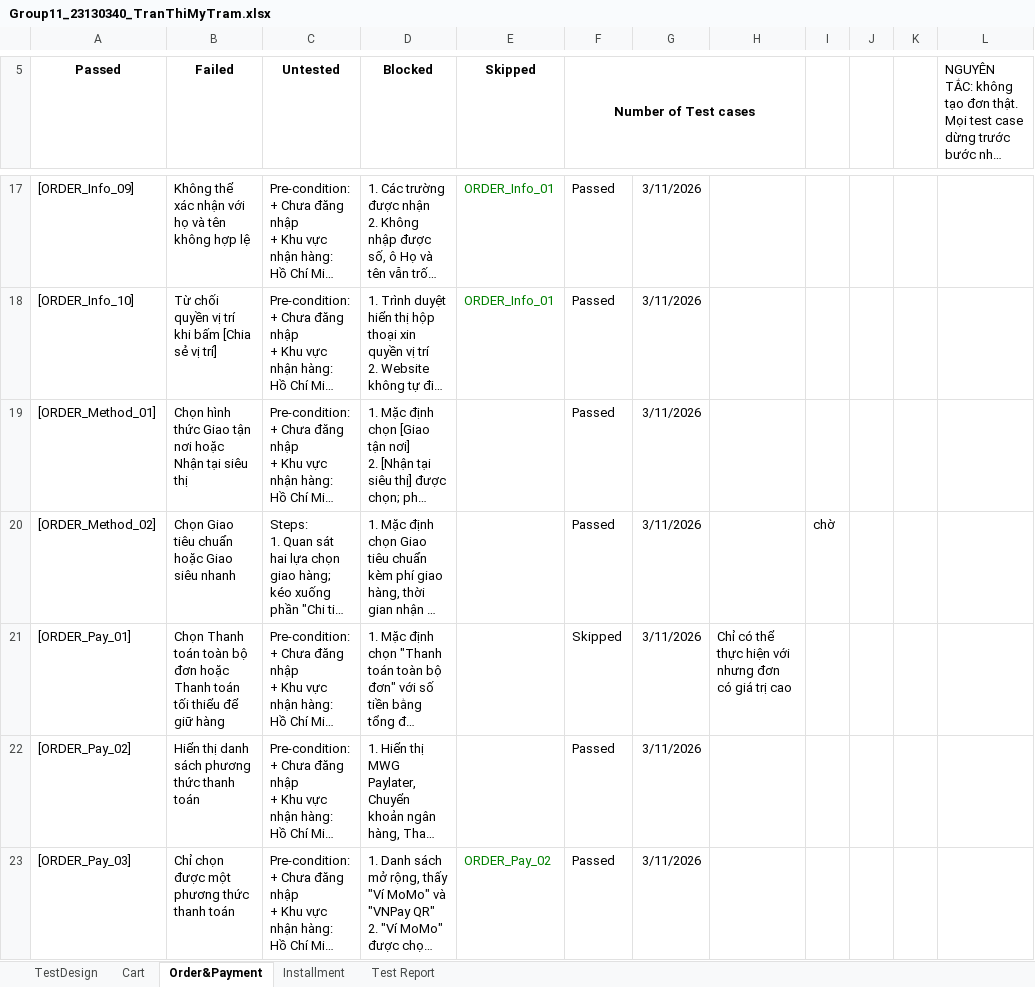
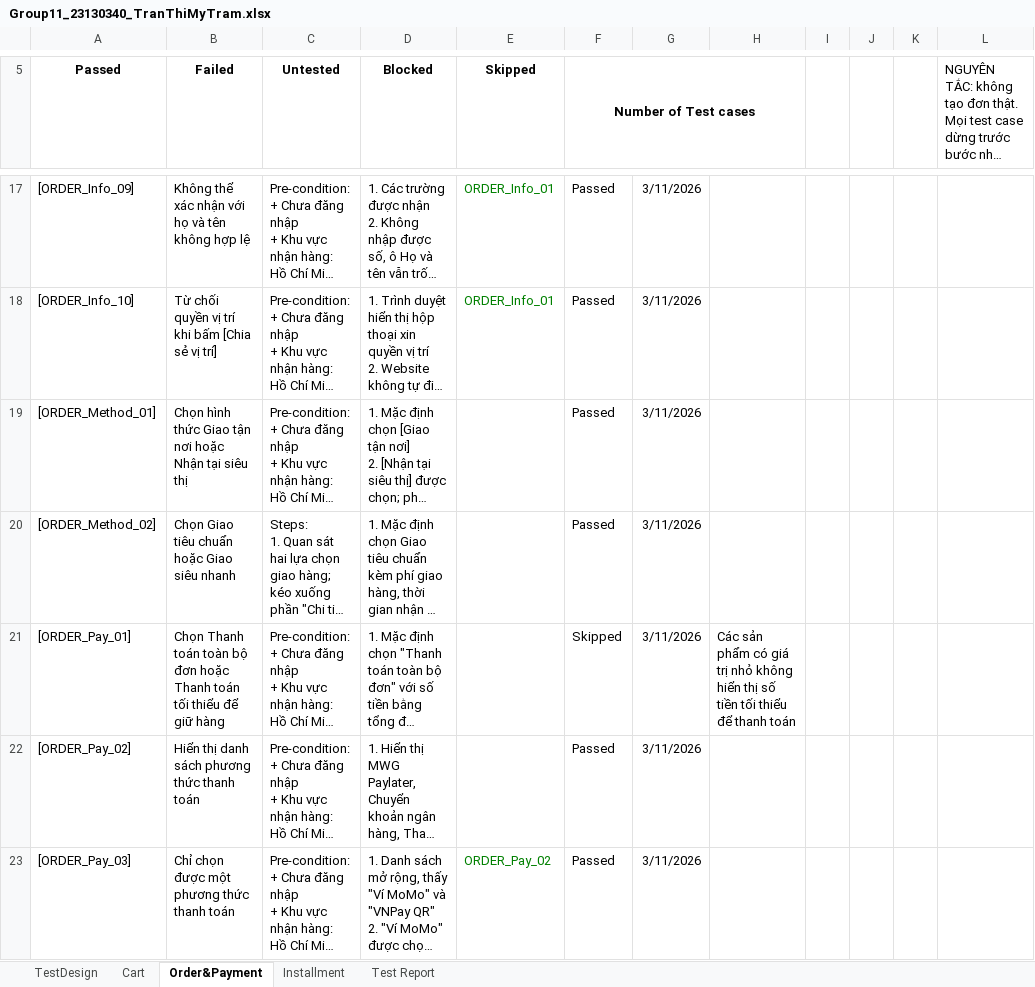
Before and after one commit to HuongLan23130168/Software_Testing, an Excel workbook: Group11_23130340_TranThiMyTram.xlsx, sheet Order&Payment, drawn as a sheet; only a part is shown, gaps mark what is left out; long unchanged cells end in …; values as stored, in another font and other column widths than the file's, no borders; conditional formats not drawn; the diff covers the shown part only; the diff names each change by its address in the sheet, - before the commit and + after, or states it on an @@ line.

```diff
--- a/Group11_23130340_TranThiMyTram.xlsx (sheet Order&Payment)
+++ b/Group11_23130340_TranThiMyTram.xlsx (sheet Order&Payment)
-I20: chờ
+I20: (empty)
-H21: Chỉ có thể thực hiện với nhưng đơn có giá trị cao
+H21: Các sản phẩm có giá trị nhỏ không hiển thị số tiền tối thiểu để thanh toán
```
Also changed, not shown: 7 edited cells elsewhere in this sheet, sheet Test Report, sheet Installment, sheet TestDesign, sheet Cart.
